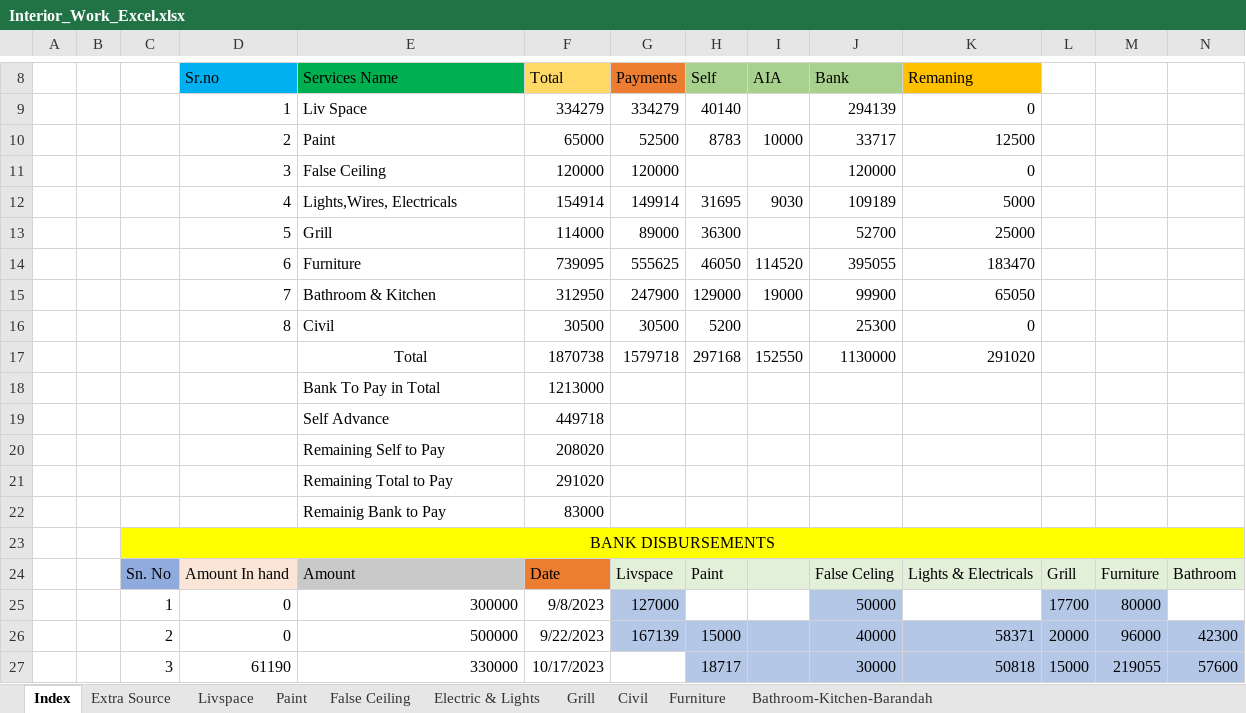
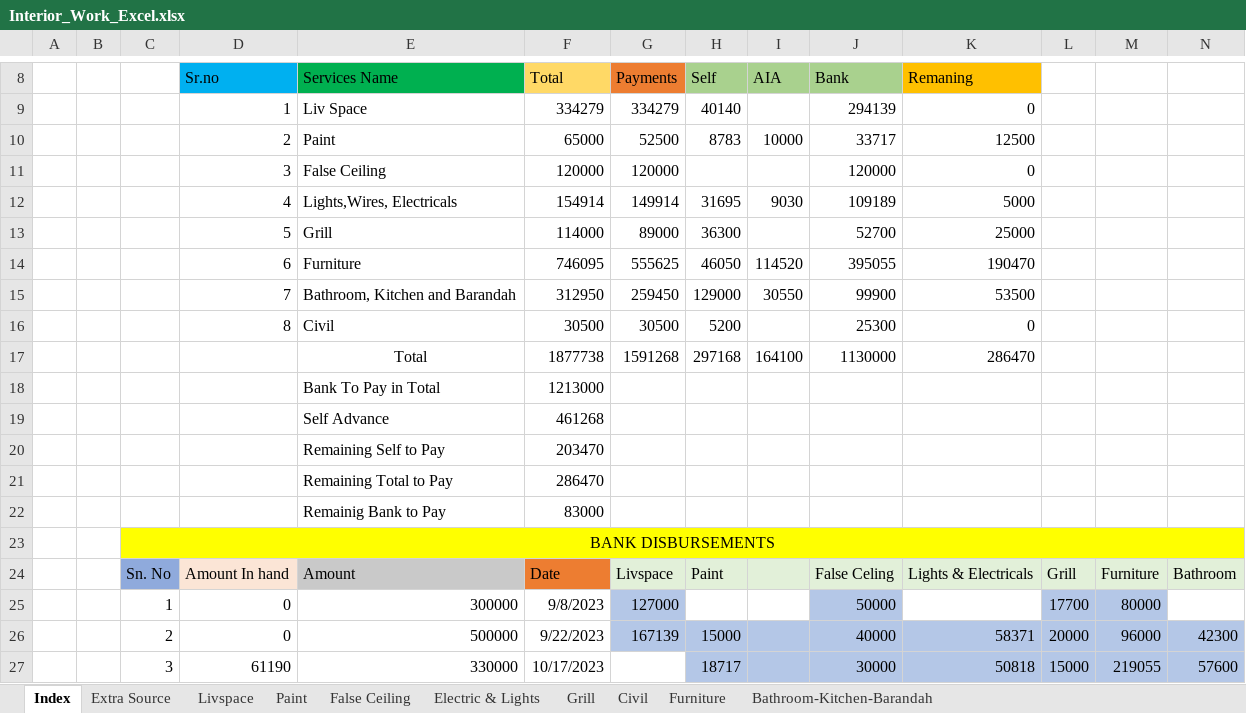
Before and after one commit to SounakN/InterioWorkSounak, an Excel workbook: Interior_Work_Excel.xlsx, sheet Index, drawn as a sheet; only a part is shown, gaps mark what is left out; values as stored, in another font and other column widths than the file's, no borders; removed rows and columns are numbered as before the commit, all else as after; rows hold the shown columns only; the diff names each change by its address in the sheet, - before the commit and + after, or states it on an @@ line.

Commit message:
updated till 17-12-2023

```diff
--- a/Interior_Work_Excel.xlsx (sheet Index)
+++ b/Interior_Work_Excel.xlsx (sheet Index)
-F14 (Total): 739095
+F14 (Total): 746095
-K14 (Remaning): 183470
+K14 (Remaning): 190470
-E15 (Services Name): Bathroom & Kitchen
+E15 (Services Name): Bathroom, Kitchen and Barandah
-G15 (Payments): 247900
+G15 (Payments): 259450
-I15 (AIA): 19000
+I15 (AIA): 30550
-K15 (Remaning): 65050
+K15 (Remaning): 53500
-row 17:  |  |  |  | Total | 1870738 | 1579718 | 297168 | 152550 | 1130000 | 291020
+row 17:  |  |  |  | Total | 1877738 | 1591268 | 297168 | 164100 | 1130000 | 286470
-F19 (Total): 449718
+F19 (Total): 461268
-F20 (Total): 208020
+F20 (Total): 203470
-F21 (Total): 291020
+F21 (Total): 286470
```
Also changed, not shown: sheet Extra Source, sheet Bathroom-Kitchen-Barandah, sheet Furniture.
